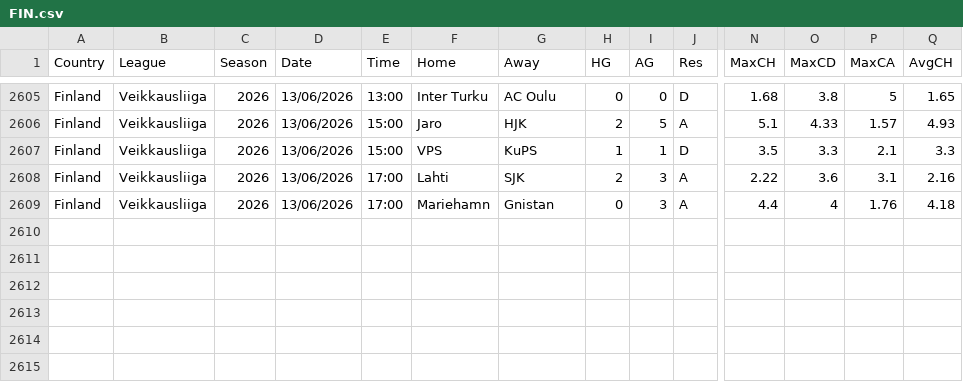
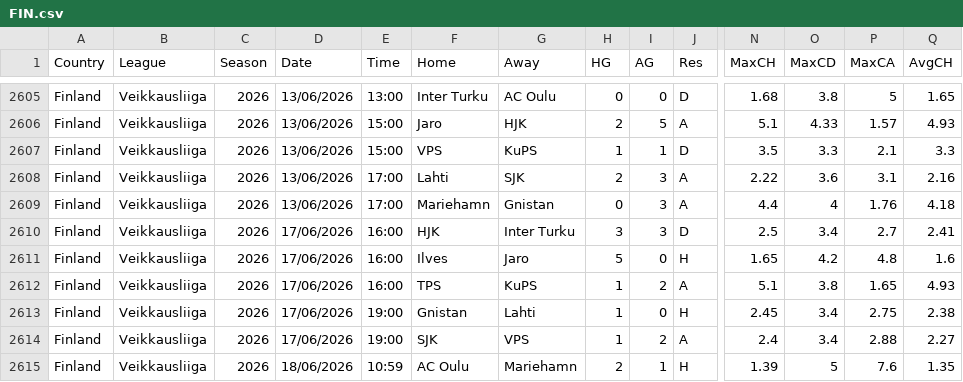
Before and after one commit to majoroka/sportBet-App, a CSV file: public/data/standings/FIN.csv, drawn as a sheet; only a part is shown, gaps mark what is left out; rows hold the shown columns only; the diff names each change by its address in the sheet, - before the commit and + after, or states it on an @@ line.

```diff
--- a/public/data/standings/FIN.csv
+++ b/public/data/standings/FIN.csv
+row 2610: Finland | Veikkausliiga | 2026 | 17/06/2026 | 16:00 | HJK | Inter Turku | 3 | 3 | D | 2.5 | 3.4 | 2.7 | 2.41
+row 2611: Finland | Veikkausliiga | 2026 | 17/06/2026 | 16:00 | Ilves | Jaro | 5 | 0 | H | 1.65 | 4.2 | 4.8 | 1.6
+row 2612: Finland | Veikkausliiga | 2026 | 17/06/2026 | 16:00 | TPS | KuPS | 1 | 2 | A | 5.1 | 3.8 | 1.65 | 4.93
+row 2613: Finland | Veikkausliiga | 2026 | 17/06/2026 | 19:00 | Gnistan | Lahti | 1 | 0 | H | 2.45 | 3.4 | 2.75 | 2.38
+row 2614: Finland | Veikkausliiga | 2026 | 17/06/2026 | 19:00 | SJK | VPS | 1 | 2 | A | 2.4 | 3.4 | 2.88 | 2.27
+row 2615: Finland | Veikkausliiga | 2026 | 18/06/2026 | 10:59 | AC Oulu | Mariehamn | 2 | 1 | H | 1.39 | 5 | 7.6 | 1.35
```
Also changed, not shown: public/data/standings/IRL.csv.
